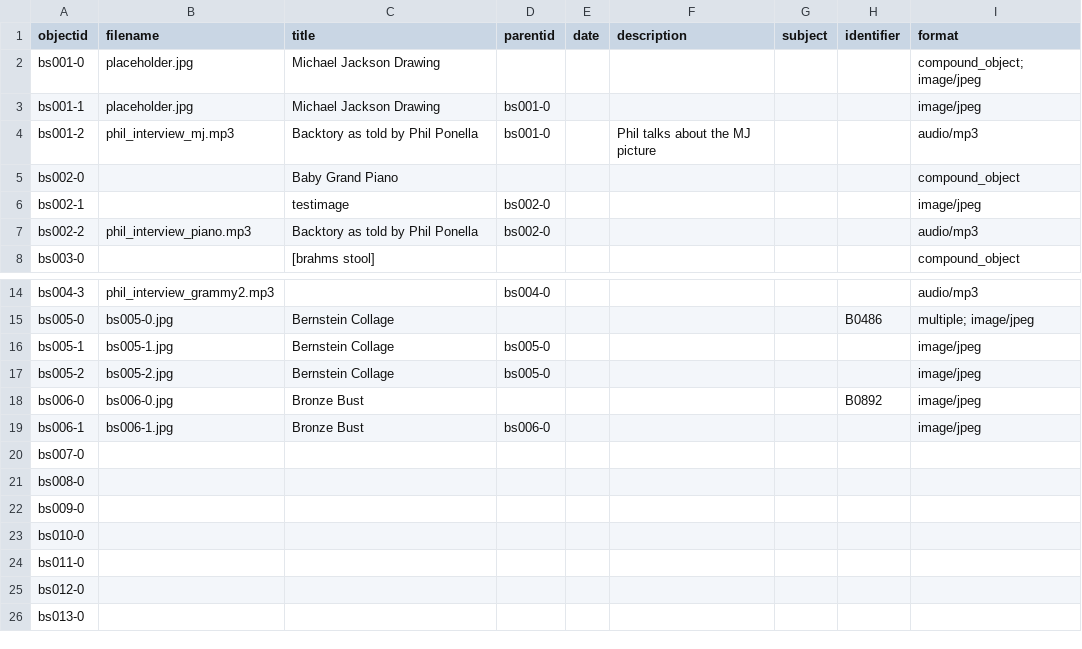
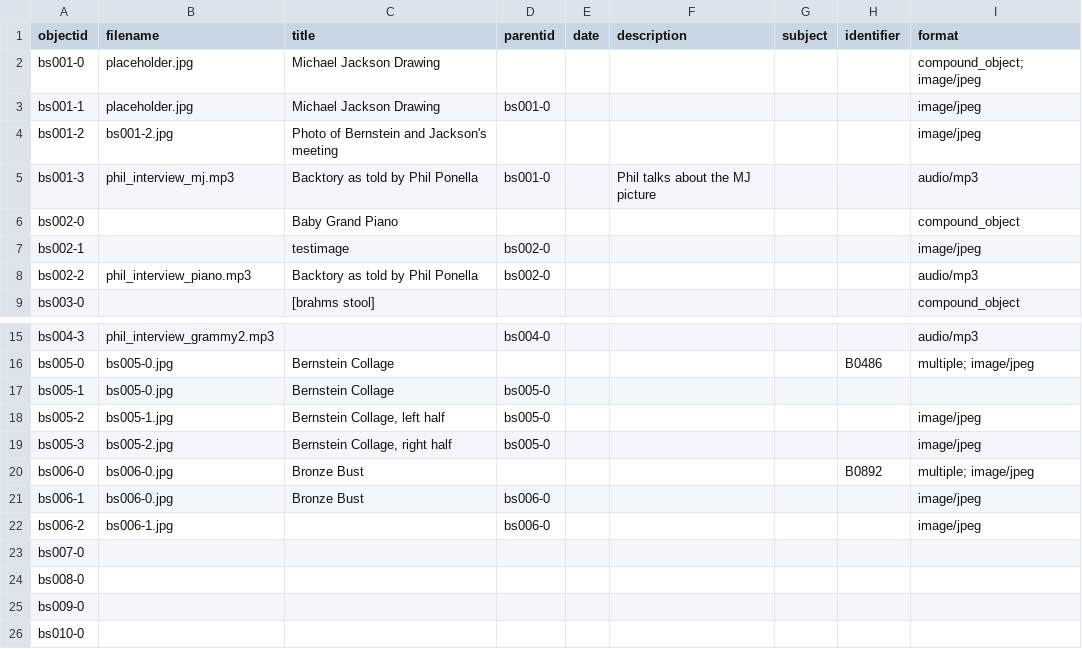
Before and after one commit to ricmarsh/bernsteins-stuff, a CSV file: _data/bernstein.csv, drawn as a sheet; only a part is shown, gaps mark what is left out; the shorter side is filled out with more unchanged rows.

Commit message:
Add files via upload

```diff
--- a/_data/bernstein.csv
+++ b/_data/bernstein.csv
@@ -3,3 +3,4 @@ bs001-0,placeholder.jpg,Michael Jackson Drawing,,,,,,compound_object; image/jpeg
 bs001-1,placeholder.jpg,Michael Jackson Drawing,bs001-0,,,,,image/jpeg
-bs001-2,phil_interview_mj.mp3,Backtory as told by Phil Ponella,bs001-0,,Phil talks about the MJ picture,,,audio/mp3
+bs001-2,bs001-2.jpg,Photo of Bernstein and Jackson's meeting,,,,,,image/jpeg
+bs001-3,phil_interview_mj.mp3,Backtory as told by Phil Ponella,bs001-0,,Phil talks about the MJ picture,,,audio/mp3
 bs002-0,,Baby Grand Piano,,,,,,compound_object
@@ -15,6 +16,8 @@ bs004-3,phil_interview_grammy2.mp3,,bs004-0,,,,,audio/mp3
 bs005-0,bs005-0.jpg,Bernstein Collage,,,,,B0486,multiple; image/jpeg
-bs005-1,bs005-1.jpg,Bernstein Collage,bs005-0,,,,,image/jpeg
-bs005-2,bs005-2.jpg,Bernstein Collage,bs005-0,,,,,image/jpeg
-bs006-0,bs006-0.jpg,Bronze Bust,,,,,B0892,image/jpeg
-bs006-1,bs006-1.jpg,Bronze Bust,bs006-0,,,,,image/jpeg
+bs005-1,bs005-0.jpg,Bernstein Collage,bs005-0,,,,,
+bs005-2,bs005-1.jpg,"Bernstein Collage, left half",bs005-0,,,,,image/jpeg
+bs005-3,bs005-2.jpg,"Bernstein Collage, right half",bs005-0,,,,,image/jpeg
+bs006-0,bs006-0.jpg,Bronze Bust,,,,,B0892,multiple; image/jpeg
+bs006-1,bs006-0.jpg,Bronze Bust,bs006-0,,,,,image/jpeg
+bs006-2,bs006-1.jpg,,bs006-0,,,,,image/jpeg
 bs007-0,,,,,,,,
```
